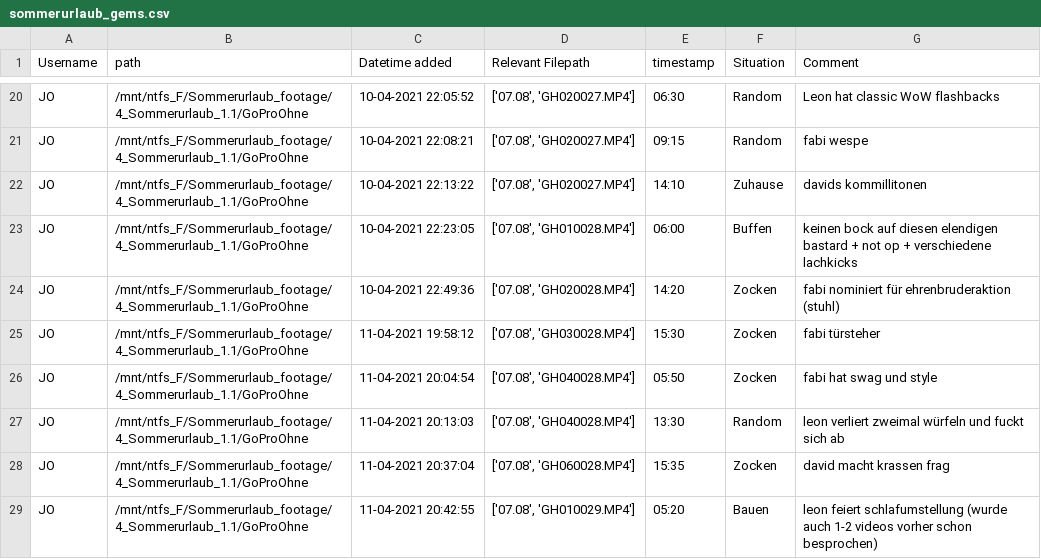
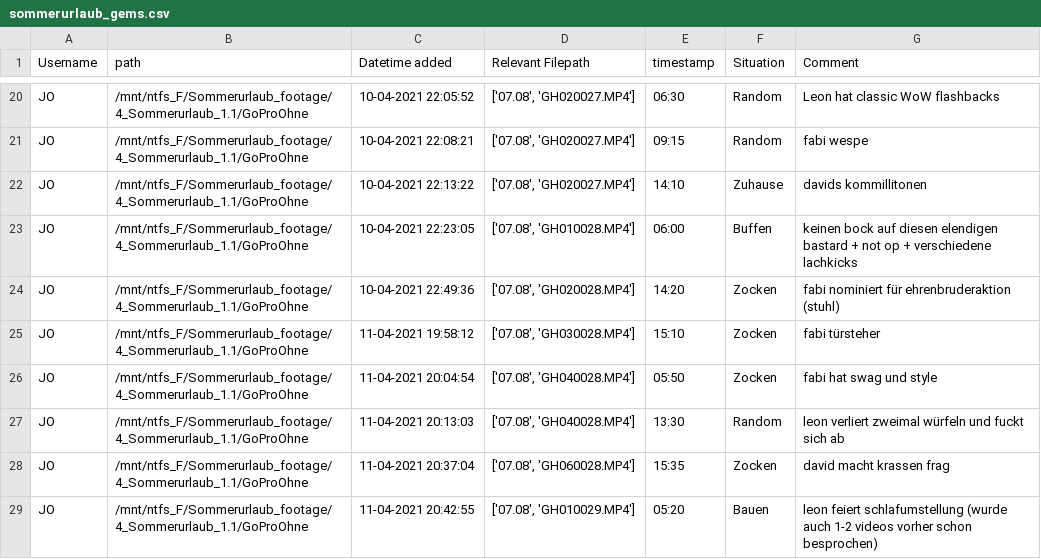
Before and after one commit to jan-oboth/sommerurlaub_gem_finder, a CSV file: sommerurlaub_gems.csv, drawn as a sheet; only a part is shown, gaps mark what is left out.

```diff
--- a/sommerurlaub_gems.csv
+++ b/sommerurlaub_gems.csv
@@ -24,3 +24,3 @@ JO,/mnt/ntfs_F/Sommerurlaub_footage/4_Sommerurlaub_1.1/GoProOhne,10-04-2021 22:2
 JO,/mnt/ntfs_F/Sommerurlaub_footage/4_Sommerurlaub_1.1/GoProOhne,10-04-2021 22:49:36,"['07.08', 'GH020028.MP4']",14:20,Zocken,fabi nominiert für ehrenbruderaktion (stuhl)
-JO,/mnt/ntfs_F/Sommerurlaub_footage/4_Sommerurlaub_1.1/GoProOhne,11-04-2021 19:58:12,"['07.08', 'GH030028.MP4']",15:30,Zocken,fabi türsteher
+JO,/mnt/ntfs_F/Sommerurlaub_footage/4_Sommerurlaub_1.1/GoProOhne,11-04-2021 19:58:12,"['07.08', 'GH030028.MP4']",15:10,Zocken,fabi türsteher
 JO,/mnt/ntfs_F/Sommerurlaub_footage/4_Sommerurlaub_1.1/GoProOhne,11-04-2021 20:04:54,"['07.08', 'GH040028.MP4']",05:50,Zocken,fabi hat swag und style
```
Also changed, not shown: 1 other file.
